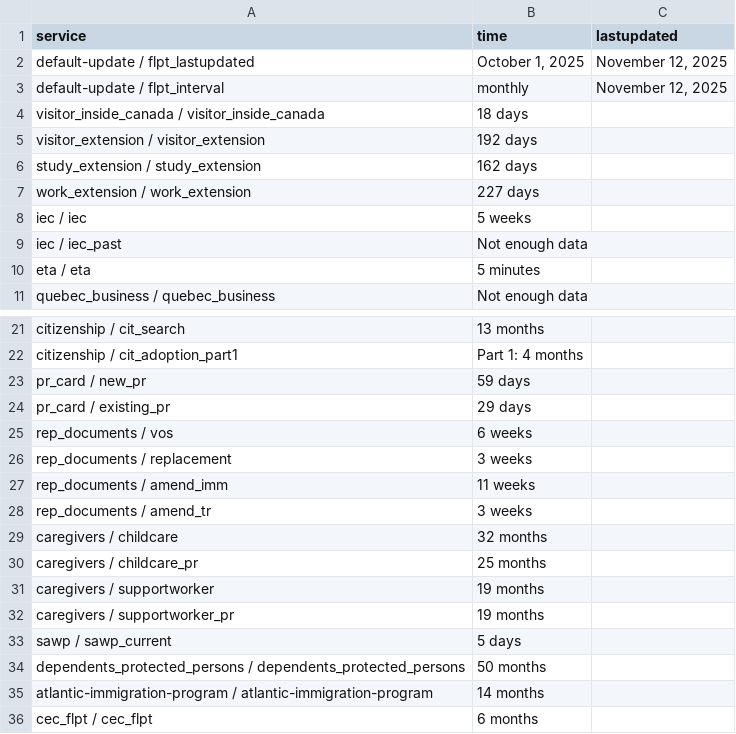
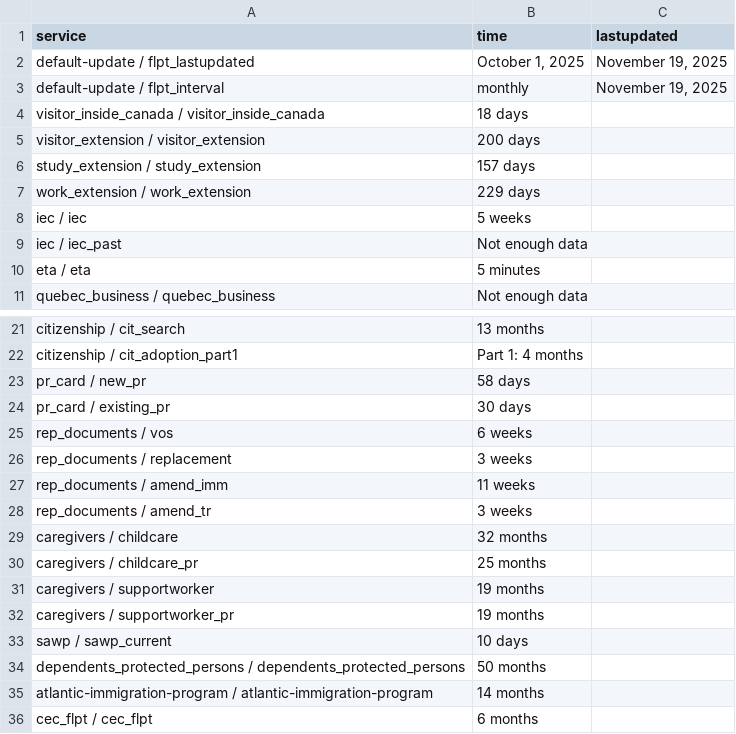
Before and after one commit to tinng81/cic-processing-times, a CSV file: data-ptime-non-country-en.csv, drawn as a sheet; only a part is shown, gaps mark what is left out.

Commit message:
Flat: latest data (2025-11-20T00:18:29.060Z) {   "date": "2025-11-20T00:18:29.060Z",   "files": [     {       "name": "data-ptime-en.csv",       "deltaBytes": 65,       "source": "https://www.canada.ca/content/dam/ircc/documents/json/data-ptime-en.json"     },     {       "name": "data-ptime-en.json",       "deltaBytes": 65,       "source": "https://www.canada.ca/content/dam/ircc/documents/json/data-ptime-en.json"     },     {       "name": "formatted-data-ptime-en.csv",       "deltaBytes": -19,       "source": "https://www.canada.ca/content/dam/ircc/documents/json/data-ptime-en.json"     },     {       "name": "formatted-selected-countries-data-ptime-en.csv",       "deltaBytes": -1,       "source": "https://www.canada.ca/content/dam/ircc/documents/json/data-ptime-en.json"     },     {       "name": "data-ptime-non-country-en.csv",       "deltaBytes": 1,       "source": "https://www.canada.ca/content/dam/ircc/documents/json/data-ptime-non-country-en.json"     },     {       "name": "data-ptime-non-country-en.json",       "deltaBytes": -1,       "source": "https://www.canada.ca/content/dam/ircc/documents/json/data-ptime-non-country-en.json"     }   ] }

```diff
--- a/data-ptime-non-country-en.csv
+++ b/data-ptime-non-country-en.csv
@@ -1,8 +1,8 @@
 service,time,lastupdated
-default-update / flpt_lastupdated,"October 1, 2025","November 12, 2025"
-default-update / flpt_interval, monthly,"November 12, 2025"
+default-update / flpt_lastupdated,"October 1, 2025","November 19, 2025"
+default-update / flpt_interval, monthly,"November 19, 2025"
 visitor_inside_canada / visitor_inside_canada,18 days,
-visitor_extension / visitor_extension,192 days,
-study_extension / study_extension,162 days,
-work_extension / work_extension,227 days,
+visitor_extension / visitor_extension,200 days,
+study_extension / study_extension,157 days,
+work_extension / work_extension,229 days,
 iec / iec,5 weeks,
@@ -22,4 +22,4 @@ citizenship / cit_search,13 months,
 citizenship / cit_adoption_part1,Part 1: 4 months,
-pr_card / new_pr,59 days,
-pr_card / existing_pr,29 days,
+pr_card / new_pr,58 days,
+pr_card / existing_pr,30 days,
 rep_documents / vos,6 weeks,
@@ -32,3 +32,3 @@ caregivers / supportworker,19 months,
 caregivers / supportworker_pr,19 months,
-sawp / sawp_current,5 days,
+sawp / sawp_current,10 days,
 dependents_protected_persons / dependents_protected_persons,50 months,
```
Also changed, not shown: data-ptime-en.csv, formatted-data-ptime-en.csv, 3 other files.
